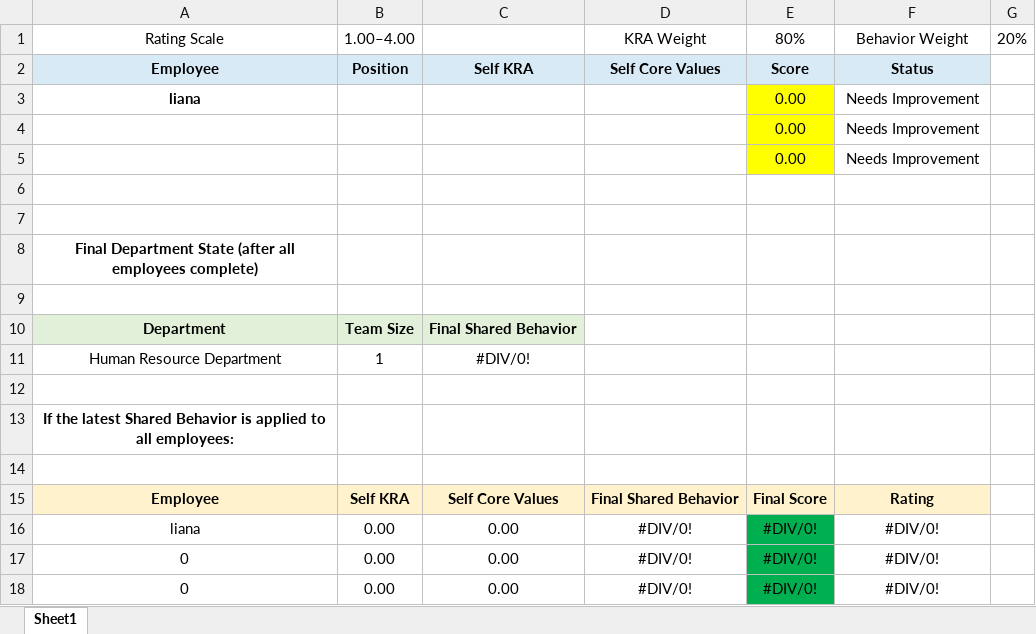
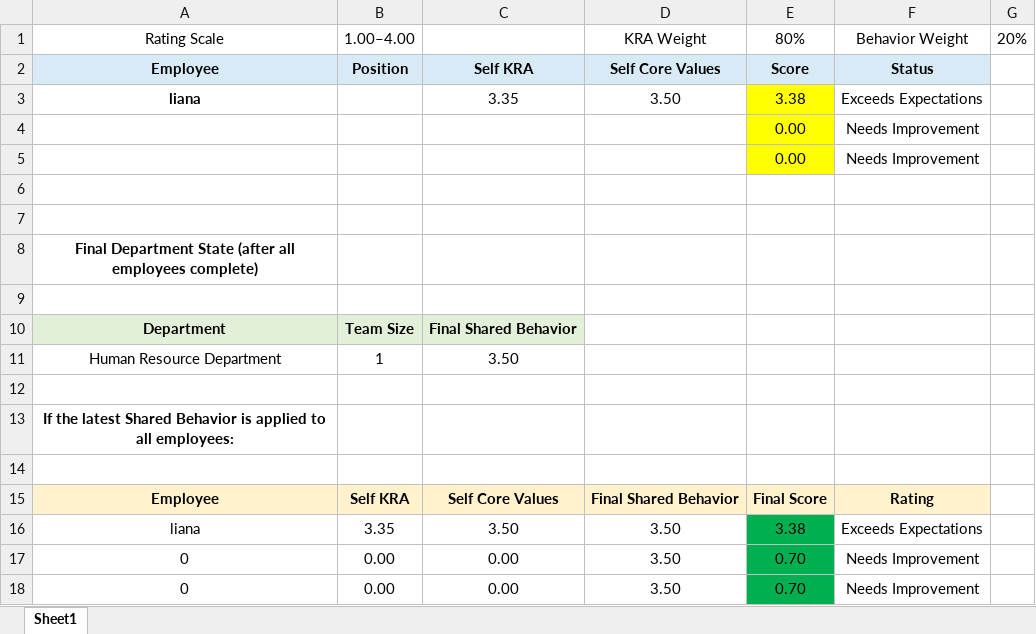
Before and after one commit to lemonbasic4-sys/Raquel_HRD, an Excel workbook: Raquel_Pawnshop_HR_Workforce_Analytics_&_Evaluation _Platform-Computation.xlsx, sheet Sheet1, drawn as a sheet; values as stored, in another font and other column widths than the file's, no borders; removed rows and columns are numbered as before the commit, all else as after; the diff names each change by its address in the sheet, - before the commit and + after, or states it on an @@ line.

Commit message:
Enhance user management and evaluation processes by adding eligibility checks for HRIS accounts, refining data retrieval for employee roles, and implementing filtering options in evaluation history. Update SQL scripts for President/CEO accounts and probationary templates.

```diff
--- a/Raquel_Pawnshop_HR_Workforce_Analytics_&_Evaluation _Platform-Computation.xlsx (sheet Sheet1)
+++ b/Raquel_Pawnshop_HR_Workforce_Analytics_&_Evaluation _Platform-Computation.xlsx (sheet Sheet1)
-row 3: liana |  |  |  | 0.00 | Needs Improvement
+row 3: liana |  | 3.35 | 3.50 | 3.38 | Exceeds Expectations
-C11: #DIV/0!
+C11: 3.50
-row 16: liana | 0.00 | 0.00 | #DIV/0! | #DIV/0! | #DIV/0!
+row 16: liana | 3.35 | 3.50 | 3.50 | 3.38 | Exceeds Expectations
-D17:D18: #DIV/0!
+D17:D18: 3.50
-E17:E18: #DIV/0!
+E17:E18: 0.70
-F17:F18: #DIV/0!
+F17:F18: Needs Improvement
```
Also changed, not shown: 15 other files.
